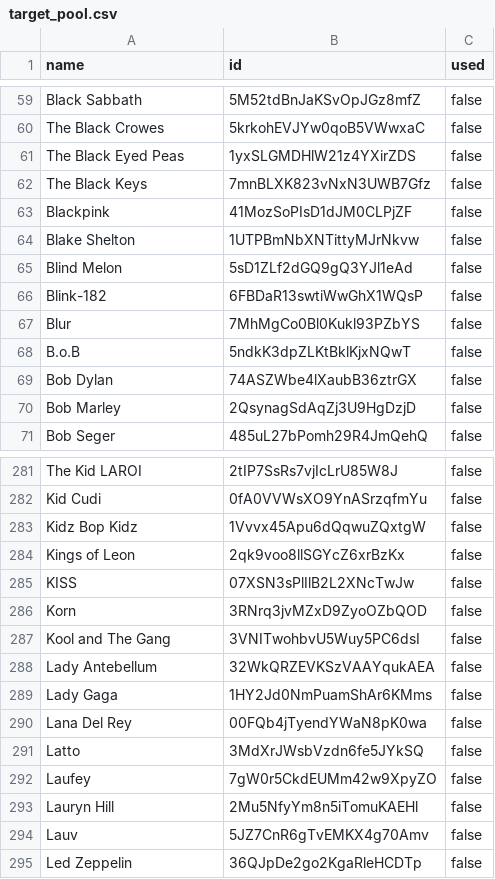
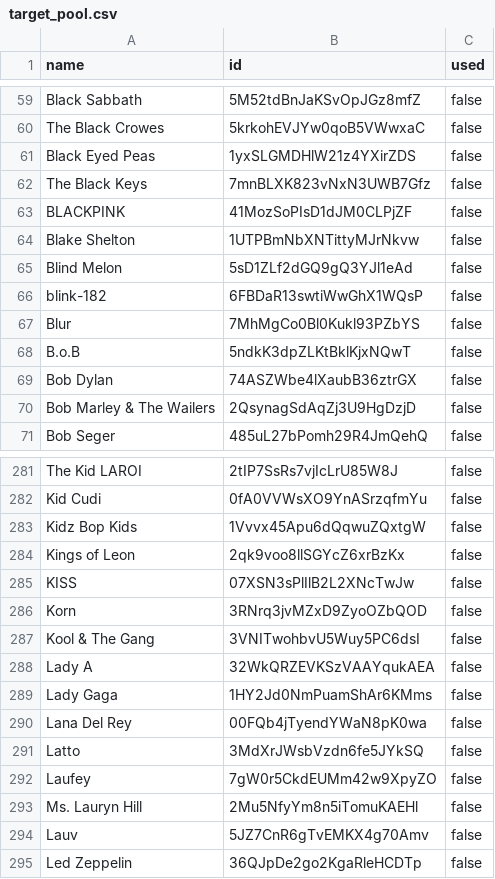
Before and after one commit to jacob-fm/spotify-guesser, a CSV file: src/data/target_pool.csv, drawn as a sheet; only a part is shown, gaps mark what is left out; the diff covers the shown part only.

Commit message:
fix some artist ids and name spelling

```diff
--- a/src/data/target_pool.csv
+++ b/src/data/target_pool.csv
@@ -60,8 +60,8 @@ Black Sabbath,5M52tdBnJaKSvOpJGz8mfZ,false
 The Black Crowes,5krkohEVJYw0qoB5VWwxaC,false
-The Black Eyed Peas,1yxSLGMDHlW21z4YXirZDS,false
+Black Eyed Peas,1yxSLGMDHlW21z4YXirZDS,false
 The Black Keys,7mnBLXK823vNxN3UWB7Gfz,false
-Blackpink,41MozSoPIsD1dJM0CLPjZF,false
+BLACKPINK,41MozSoPIsD1dJM0CLPjZF,false
 Blake Shelton,1UTPBmNbXNTittyMJrNkvw,false
 Blind Melon,5sD1ZLf2dGQ9gQ3YJl1eAd,false
-Blink-182,6FBDaR13swtiWwGhX1WQsP,false
+blink-182,6FBDaR13swtiWwGhX1WQsP,false
 Blur,7MhMgCo0Bl0Kukl93PZbYS,false
@@ -69,3 +69,3 @@ B.o.B,5ndkK3dpZLKtBklKjxNQwT,false
 Bob Dylan,74ASZWbe4lXaubB36ztrGX,false
-Bob Marley,2QsynagSdAqZj3U9HgDzjD,false
+Bob Marley & The Wailers,2QsynagSdAqZj3U9HgDzjD,false
 Bob Seger,485uL27bPomh29R4JmQehQ,false
@@ -282,3 +282,3 @@ The Kid LAROI,2tIP7SsRs7vjIcLrU85W8J,false
 Kid Cudi,0fA0VVWsXO9YnASrzqfmYu,false
-Kidz Bop Kidz,1Vvvx45Apu6dQqwuZQxtgW,false
+Kidz Bop Kids,1Vvvx45Apu6dQqwuZQxtgW,false
 Kings of Leon,2qk9voo8llSGYcZ6xrBzKx,false
@@ -286,4 +286,4 @@ KISS,07XSN3sPlIlB2L2XNcTwJw,false
 Korn,3RNrq3jvMZxD9ZyoOZbQOD,false
-Kool and The Gang,3VNITwohbvU5Wuy5PC6dsI,false
-Lady Antebellum,32WkQRZEVKSzVAAYqukAEA,false
+Kool & The Gang,3VNITwohbvU5Wuy5PC6dsI,false
+Lady A,32WkQRZEVKSzVAAYqukAEA,false
 Lady Gaga,1HY2Jd0NmPuamShAr6KMms,false
@@ -292,3 +292,3 @@ Latto,3MdXrJWsbVzdn6fe5JYkSQ,false
 Laufey,7gW0r5CkdEUMm42w9XpyZO,false
-Lauryn Hill,2Mu5NfyYm8n5iTomuKAEHl,false
+Ms. Lauryn Hill,2Mu5NfyYm8n5iTomuKAEHl,false
 Lauv,5JZ7CnR6gTvEMKX4g70Amv,false
```
Also changed, not shown: 1 added row, 1 removed row and 66 edited cells elsewhere in this file, 1 other file.
